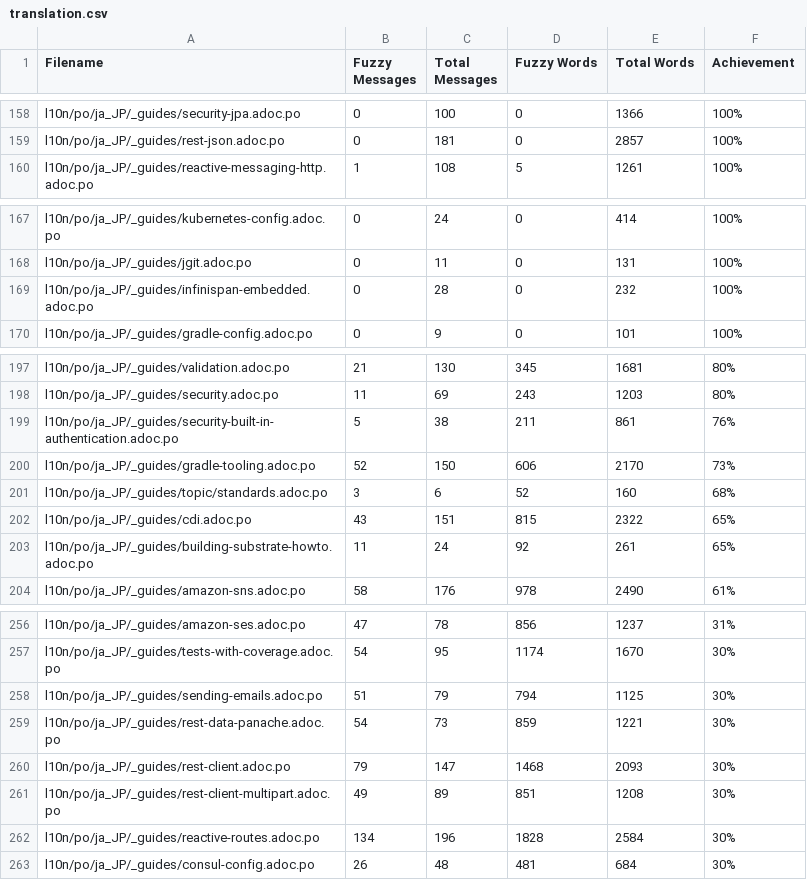
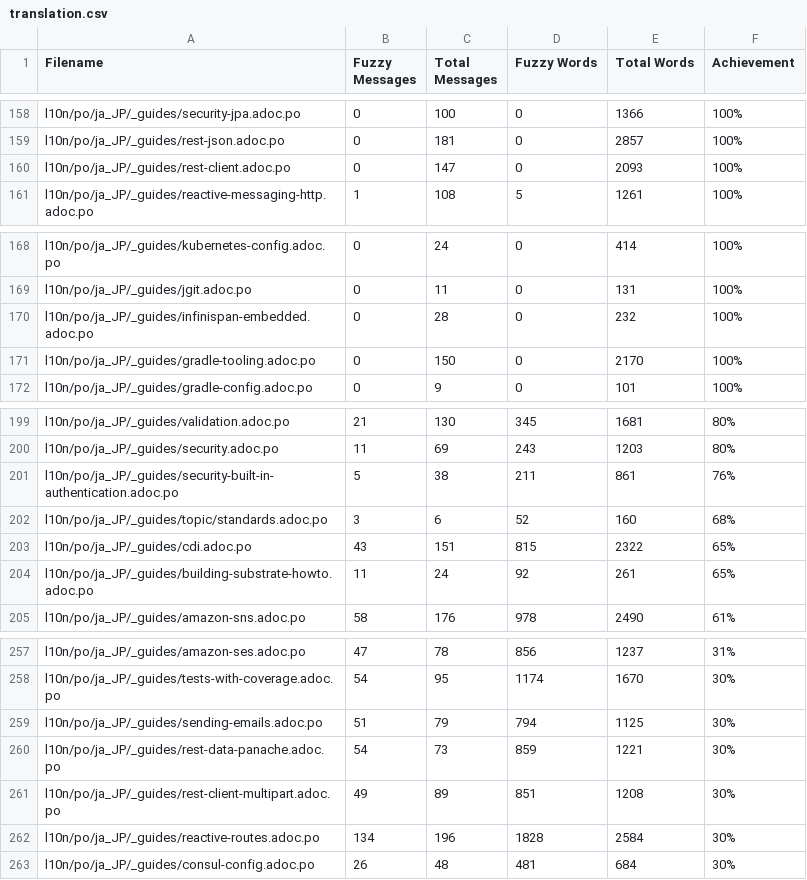
Before and after one commit to quarkusio/ja.quarkus.io, a CSV file: l10n/stats/translation.csv, drawn as a sheet; only a part is shown, gaps mark what is left out; removed rows and columns are numbered as before the commit, all else as after; the diff names each change by its address in the sheet, - before the commit and + after, or states it on an @@ line.

Commit message:
Update translation stats

```diff
--- a/l10n/stats/translation.csv
+++ b/l10n/stats/translation.csv
+row 160: l10n/po/ja_JP/_guides/rest-client.adoc.po | 0 | 147 | 0 | 2093 | 100%
+row 171: l10n/po/ja_JP/_guides/gradle-tooling.adoc.po | 0 | 150 | 0 | 2170 | 100%
-row 200: l10n/po/ja_JP/_guides/gradle-tooling.adoc.po | 52 | 150 | 606 | 2170 | 73%
-row 260: l10n/po/ja_JP/_guides/rest-client.adoc.po | 79 | 147 | 1468 | 2093 | 30%
```
